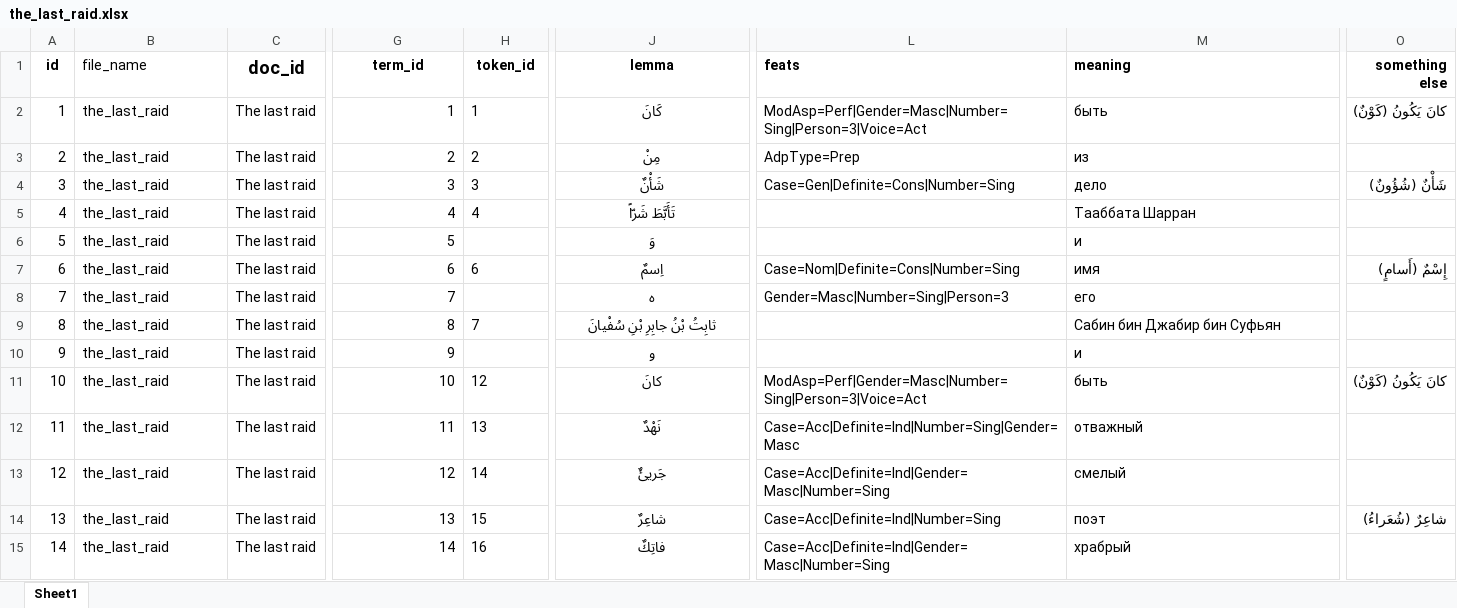
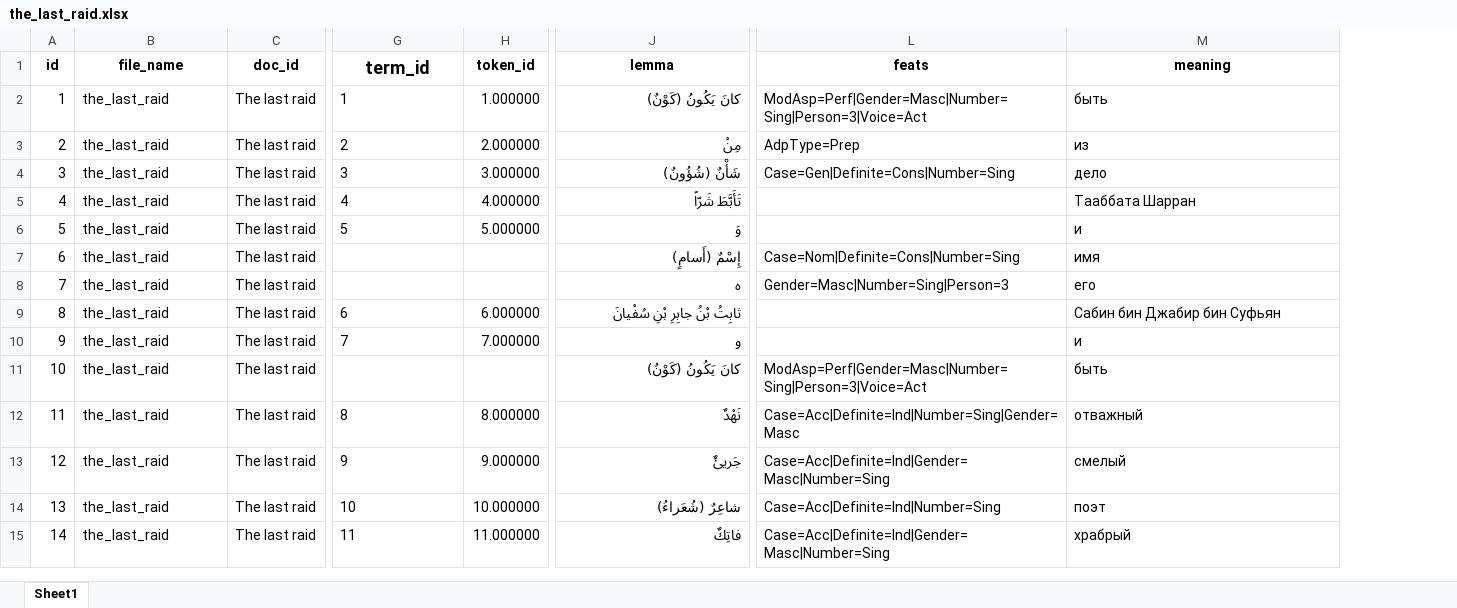
Before and after one commit to agricolamz/arabic_texts_project, an Excel workbook: docs/texts/the_last_raid.xlsx, sheet Sheet1, drawn as a sheet; only a part is shown, gaps mark what is left out; values as stored, in another font and other column widths than the file's, no borders; the diff covers the shown part only; the diff names each change by its address in the sheet, - before the commit and + after, or states it on an @@ line.

```diff
--- a/docs/texts/the_last_raid.xlsx (sheet Sheet1)
+++ b/docs/texts/the_last_raid.xlsx (sheet Sheet1)
-column O (something else), rows 2-14: كانَ يَكُونُ (كَوْنٌ) |  | شَأْنٌ (شُؤُونٌ) |  |  | إِسْمٌ (أَسامٍ) |  |  |  | كانَ يَكُونُ (كَوْنٌ) |  |  | شاعِرٌ (شُعَراءُ)
@@ B1 alignment: left → center, bold: off → on @@
@@ C1 text size: smaller @@
@@ G1 text size: larger @@
-L1:M1 alignment: left
+L1:M1 alignment: center
-G2:G6 alignment: right
+G2:G6 alignment: left
-H2 (token_id): 1
+H2 (token_id): 1.000000
-J2:J15 alignment: center
+J2:J15 alignment: right
-J2 (lemma): كَانَ
+J2 (lemma): كانَ يَكُونُ (كَوْنٌ)
-H3 (token_id): 2
+H3 (token_id): 2.000000
-H4 (token_id): 3
+H4 (token_id): 3.000000
-J4 (lemma): شَأْنٌ
+J4 (lemma): شَأْنٌ (شُؤُونٌ)
-H5 (token_id): 4
+H5 (token_id): 4.000000
-H6 (token_id): (empty)
+H6 (token_id): 5.000000
-G7 (term_id): 6
+G7 (term_id): (empty)
-H7 (token_id): 6
+H7 (token_id): (empty)
-J7 (lemma): اِسمٌ
+J7 (lemma): إِسْمٌ (أَسامٍ)
-G8 (term_id): 7
+G8 (term_id): (empty)
-G9 (term_id): 8
+G9 (term_id): 6
-H9 (token_id): 7
+H9 (token_id): 6.000000
-G10 (term_id): 9
+G10 (term_id): 7
-H10 (token_id): (empty)
+H10 (token_id): 7.000000
-G11 (term_id): 10
+G11 (term_id): (empty)
-H11 (token_id): 12
+H11 (token_id): (empty)
-J11 (lemma): كانَ
+J11 (lemma): كانَ يَكُونُ (كَوْنٌ)
-G12 (term_id): 11
+G12 (term_id): 8
-H12 (token_id): 13
+H12 (token_id): 8.000000
-G13 (term_id): 12
+G13 (term_id): 9
-H13 (token_id): 14
+H13 (token_id): 9.000000
-G14 (term_id): 13
+G14 (term_id): 10
-H14 (token_id): 15
+H14 (token_id): 10.000000
-J14 (lemma): شاعِرٌ
+J14 (lemma): شاعِرٌ (شُعَراءُ)
-G15 (term_id): 14
+G15 (term_id): 11
-H15 (token_id): 16
+H15 (token_id): 11.000000
```
Also changed, not shown: 1278 edited cells and cell formats elsewhere in this sheet, docs/texts/how_samuel.xlsx, texts/how_samuel.xlsx, 29 other files.
